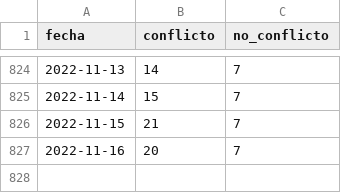
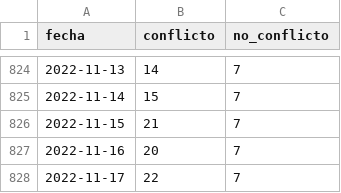
Before and after one commit to mauforonda/transitabilidad-bolivia, a CSV file: activos_diarios.csv, drawn as a sheet; only a part is shown, gaps mark what is left out.

Commit message:
[ci] actualización

```diff
--- a/activos_diarios.csv
+++ b/activos_diarios.csv
@@ -827 +827,2 @@ fecha,conflicto,no_conflicto
 2022-11-16,20,7
+2022-11-17,22,7
```
